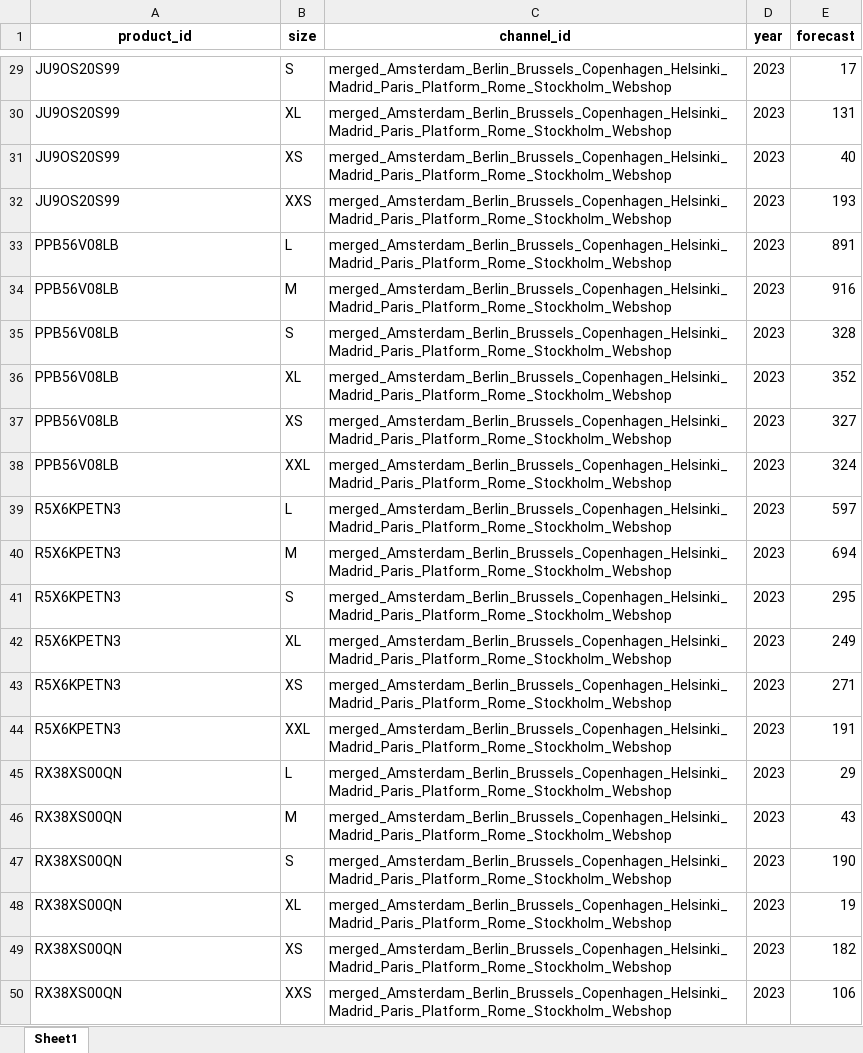
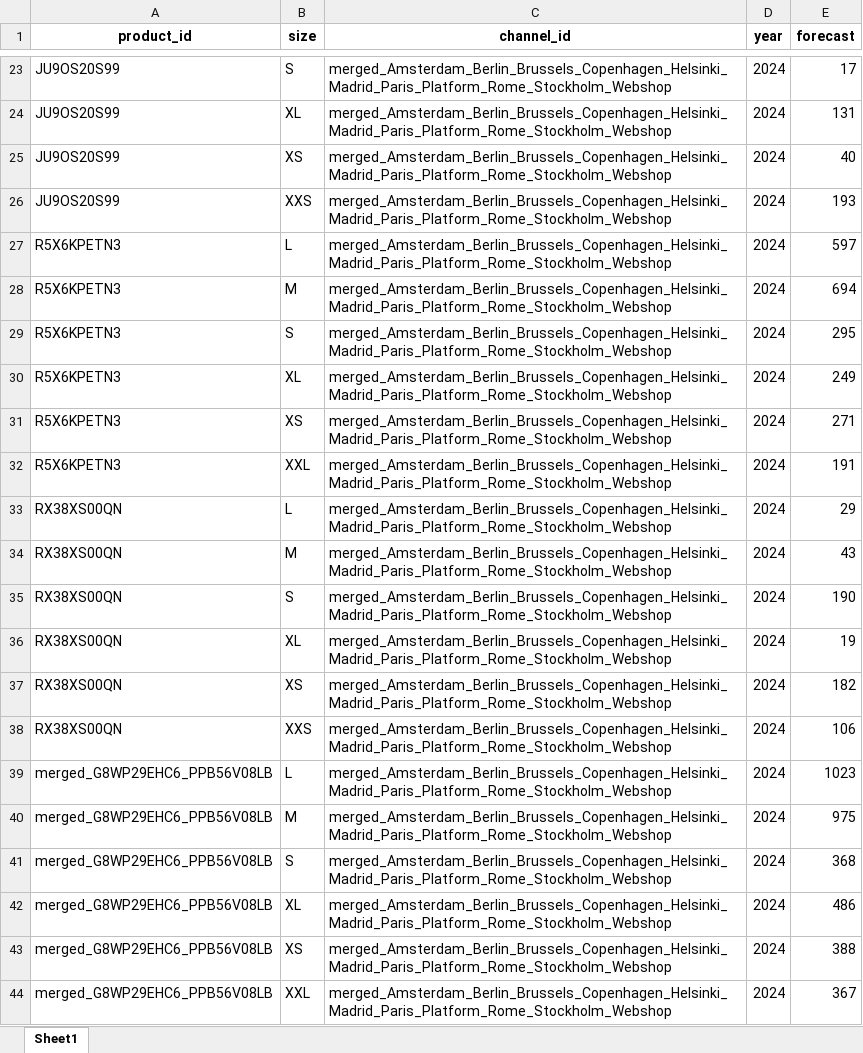
Before and after one commit to biekeleenknegt/SCM_GW, an Excel workbook: Forecasts_By_Window/Forecast_Window_1.xlsx, sheet Sheet1, drawn as a sheet; only a part is shown, gaps mark what is left out; values as stored, in another font and other column widths than the file's, no borders; removed rows and columns are numbered as before the commit, all else as after; the diff covers the shown part only; the diff names each change by its address in the sheet, - before the commit and + after, or states it on an @@ line.

```diff
--- a/Forecasts_By_Window/Forecast_Window_1.xlsx (sheet Sheet1)
+++ b/Forecasts_By_Window/Forecast_Window_1.xlsx (sheet Sheet1)
-D23:D26 (year): 2023
+D23:D26 (year): 2024
-row 33: PPB56V08LB | L | merged_Amsterdam_Berlin_Brussels_Copenhagen_Helsinki_Madrid_Paris_Platform_Rome_Stockholm_Webshop | 2023 | 891
-row 34: PPB56V08LB | M | merged_Amsterdam_Berlin_Brussels_Copenhagen_Helsinki_Madrid_Paris_Platform_Rome_Stockholm_Webshop | 2023 | 916
-row 35: PPB56V08LB | S | merged_Amsterdam_Berlin_Brussels_Copenhagen_Helsinki_Madrid_Paris_Platform_Rome_Stockholm_Webshop | 2023 | 328
-row 36: PPB56V08LB | XL | merged_Amsterdam_Berlin_Brussels_Copenhagen_Helsinki_Madrid_Paris_Platform_Rome_Stockholm_Webshop | 2023 | 352
-row 37: PPB56V08LB | XS | merged_Amsterdam_Berlin_Brussels_Copenhagen_Helsinki_Madrid_Paris_Platform_Rome_Stockholm_Webshop | 2023 | 327
-row 38: PPB56V08LB | XXL | merged_Amsterdam_Berlin_Brussels_Copenhagen_Helsinki_Madrid_Paris_Platform_Rome_Stockholm_Webshop | 2023 | 324
-D27:D38 (year): 2023
+D27:D38 (year): 2024
+row 39: merged_G8WP29EHC6_PPB56V08LB | L | merged_Amsterdam_Berlin_Brussels_Copenhagen_Helsinki_Madrid_Paris_Platform_Rome_Stockholm_Webshop | 2024 | 1023
+row 40: merged_G8WP29EHC6_PPB56V08LB | M | merged_Amsterdam_Berlin_Brussels_Copenhagen_Helsinki_Madrid_Paris_Platform_Rome_Stockholm_Webshop | 2024 | 975
+row 41: merged_G8WP29EHC6_PPB56V08LB | S | merged_Amsterdam_Berlin_Brussels_Copenhagen_Helsinki_Madrid_Paris_Platform_Rome_Stockholm_Webshop | 2024 | 368
+row 42: merged_G8WP29EHC6_PPB56V08LB | XL | merged_Amsterdam_Berlin_Brussels_Copenhagen_Helsinki_Madrid_Paris_Platform_Rome_Stockholm_Webshop | 2024 | 486
+row 43: merged_G8WP29EHC6_PPB56V08LB | XS | merged_Amsterdam_Berlin_Brussels_Copenhagen_Helsinki_Madrid_Paris_Platform_Rome_Stockholm_Webshop | 2024 | 388
+row 44: merged_G8WP29EHC6_PPB56V08LB | XXL | merged_Amsterdam_Berlin_Brussels_Copenhagen_Helsinki_Madrid_Paris_Platform_Rome_Stockholm_Webshop | 2024 | 367
```
Also changed, not shown: 6 removed rows and 21 edited cells elsewhere in this sheet, Forecasts_By_Window/Forecast_Window_2.xlsx, Forecasts_By_Window/Forecast_Window_3.xlsx, 20 other files.
